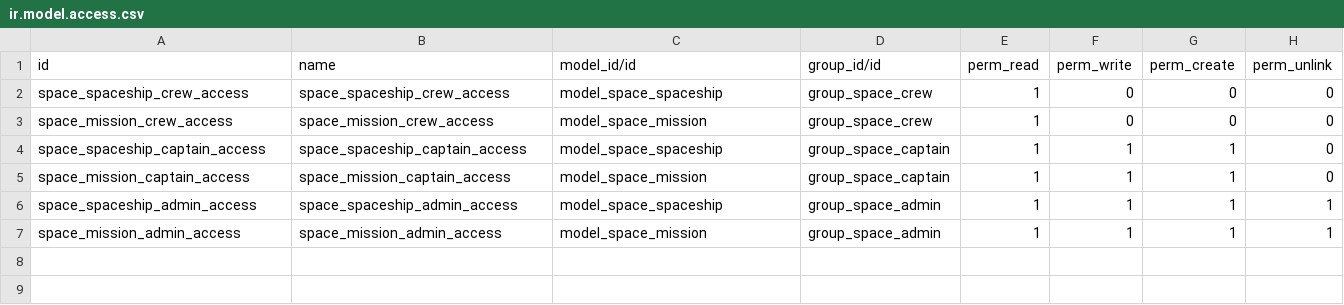
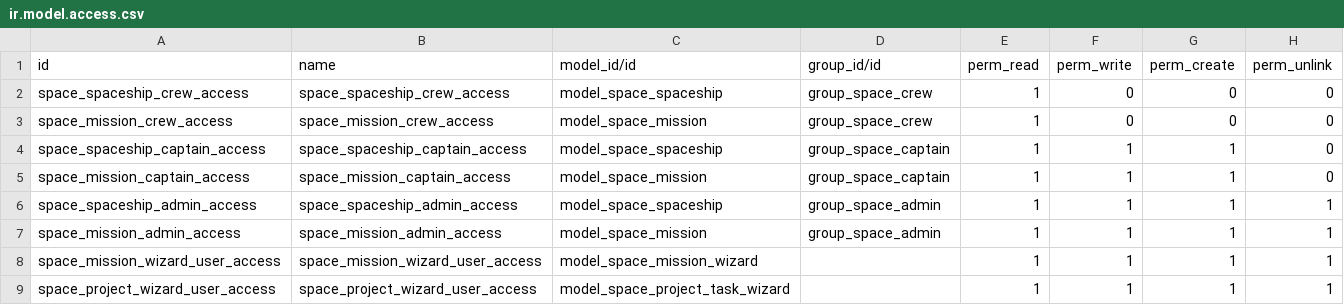
Before and after one commit to Iskenderova/technical-training, a CSV file: space/security/ir.model.access.csv, drawn as a sheet.

```diff
--- a/space/security/ir.model.access.csv
+++ b/space/security/ir.model.access.csv
@@ -7 +7,3 @@ space_spaceship_admin_access,space_spaceship_admin_access,model_space_spaceship,
 space_mission_admin_access,space_mission_admin_access,model_space_mission,group_space_admin,1,1,1,1
+space_mission_wizard_user_access,space_mission_wizard_user_access,model_space_mission_wizard,,1,1,1,1
+space_project_wizard_user_access,space_project_wizard_user_access,model_space_project_task_wizard,,1,1,1,1
```
Also changed, not shown: 7 other files.
